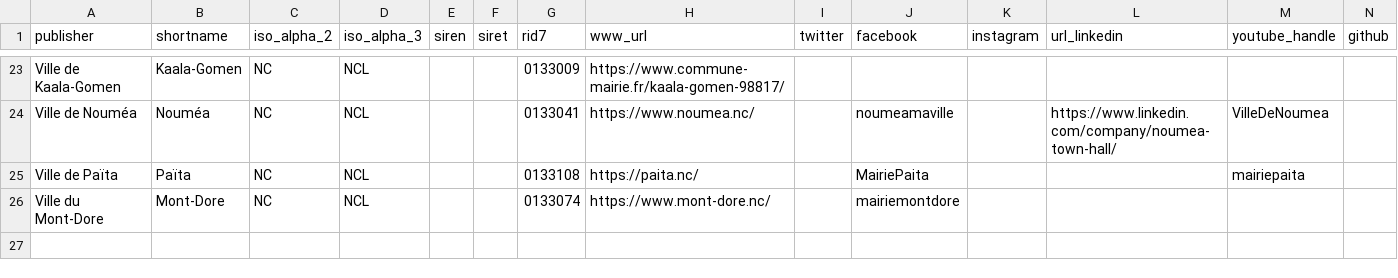
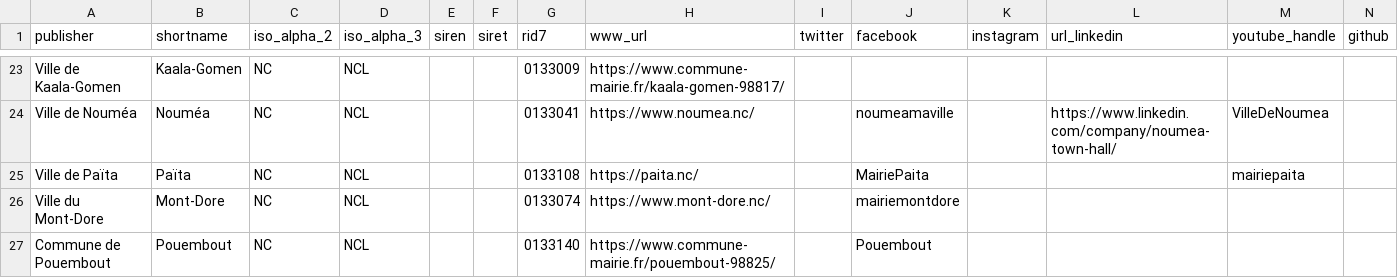
Before and after one commit to adriens/odata-data-gouv-nc, a CSV file: data/publishers.csv, drawn as a sheet; only a part is shown, gaps mark what is left out; the diff names each change by its address in the sheet, - before the commit and + after, or states it on an @@ line.

Commit message:
Update publishers.csv

```diff
--- a/data/publishers.csv
+++ b/data/publishers.csv
+row 27: Commune de Pouembout | Pouembout | NC | NCL |  |  | 0133140 | https://www.commune-mairie.fr/pouembout-98825/ |  | Pouembout
```
